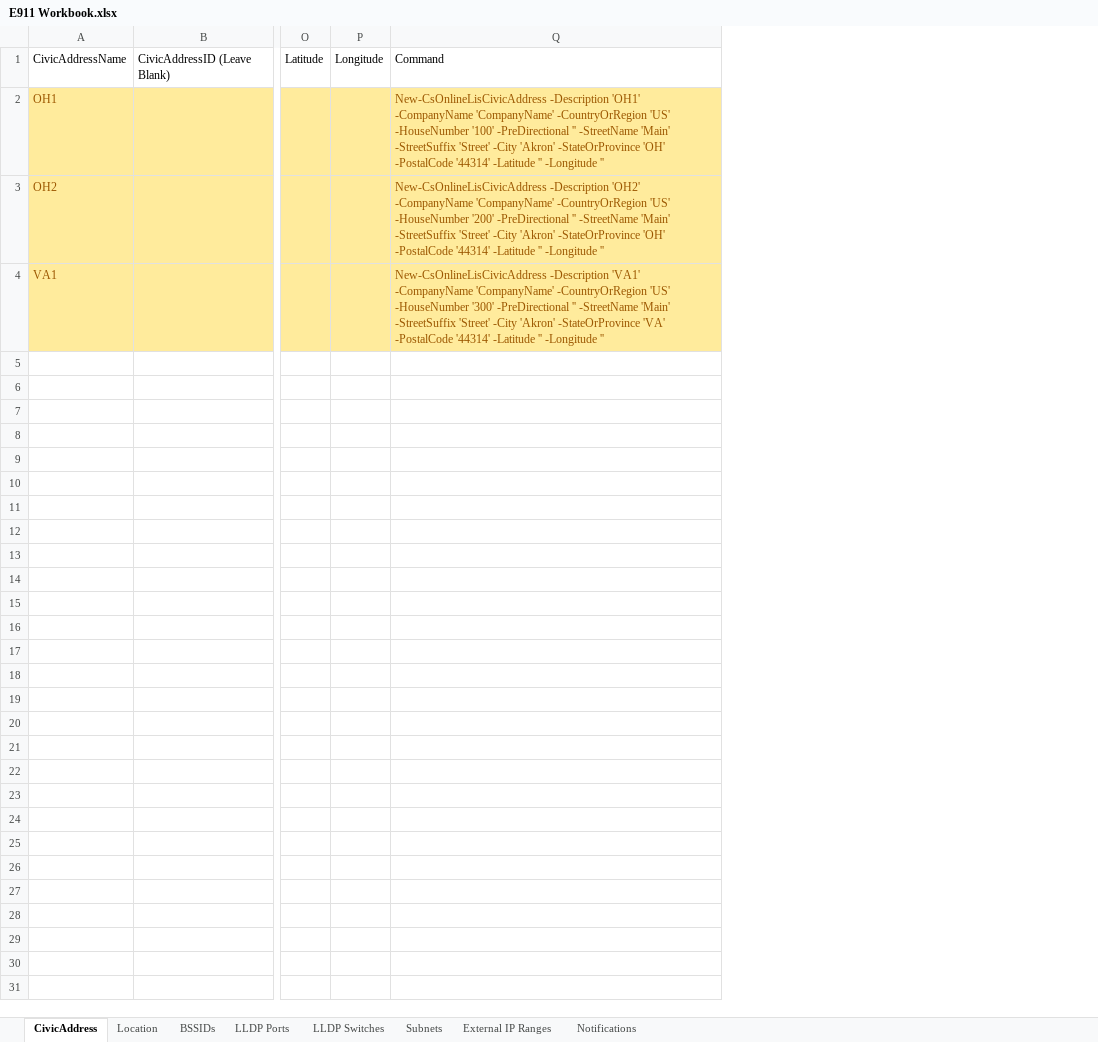
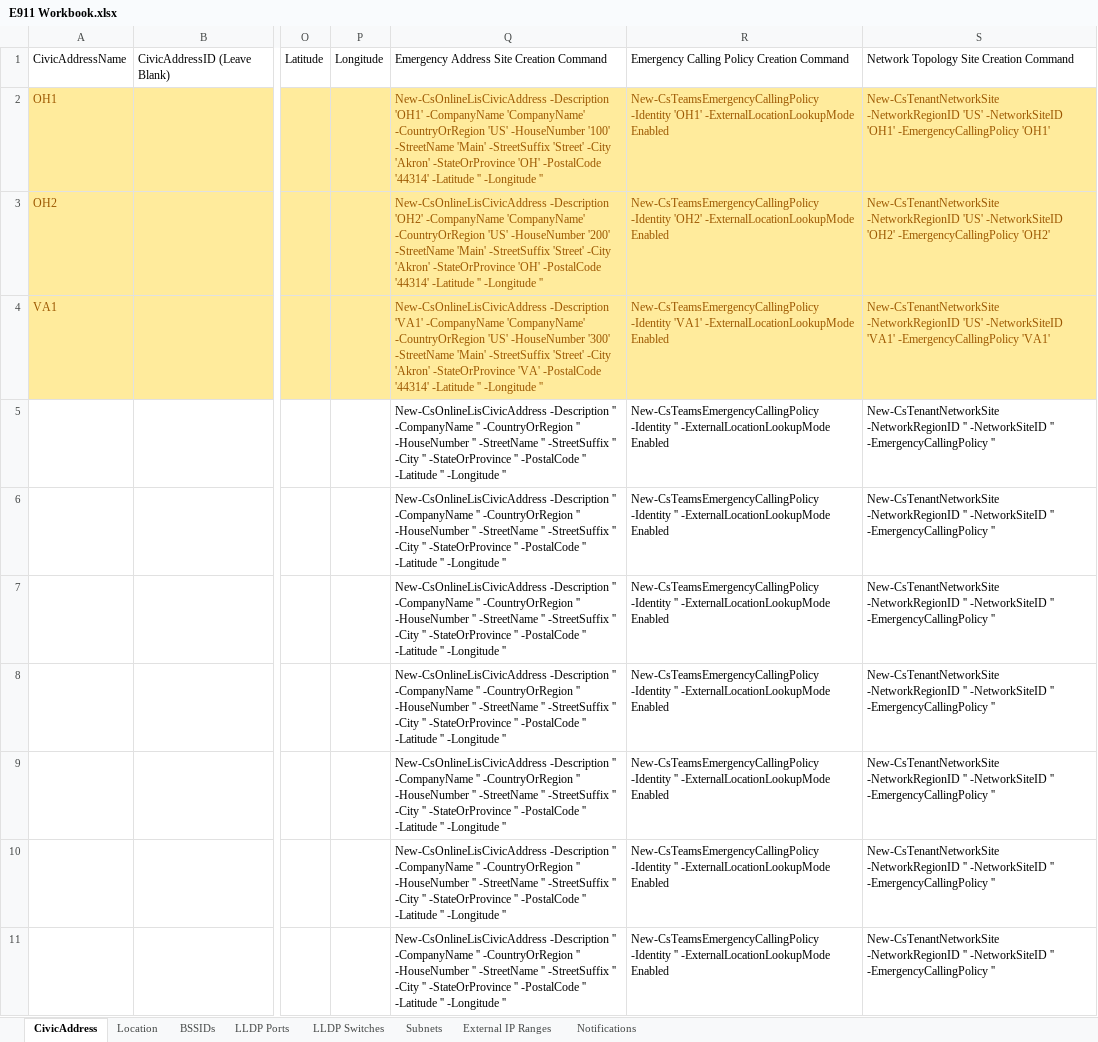
Before and after one commit to EricMarsi/MS-Teams-E911, an Excel workbook: E911 Workbook.xlsx, sheet CivicAddress, drawn as a sheet; only a part is shown, gaps mark what is left out; values as stored, in another font and other column widths than the file's, no borders; table styles not drawn; removed rows and columns are numbered as before the commit, all else as after; rows hold the shown columns only; the diff covers the shown part only; the diff names each change by its address in the sheet, - before the commit and + after, or states it on an @@ line.

Commit message:
v2604.1

```diff
--- a/E911 Workbook.xlsx (sheet CivicAddress)
+++ b/E911 Workbook.xlsx (sheet CivicAddress)
-column Q, rows 1-4: Command | New-CsOnlineLisCivicAddress -Description 'OH1' -CompanyName 'CompanyName' -CountryOrRegion 'US' -HouseNumber '100' -PreDirectional '' -StreetName 'Main' -StreetSuffix 'Street' -City 'Akron' -StateOrProvince 'OH' -PostalCode '44314' -Latitude '' -Longitude '' | New-CsOnlineLisCivicAddress -Description 'OH2' -CompanyName 'CompanyName' -CountryOrRegion 'US' -HouseNumber '200' -PreDirectional '' -StreetName 'Main' -StreetSuffix 'Street' -City 'Akron' -StateOrProvince 'OH' -PostalCode '44314' -Latitude '' -Longitude '' | New-CsOnlineLisCivicAddress -Description 'VA1' -CompanyName 'CompanyName' -CountryOrRegion 'US' -HouseNumber '300' -PreDirectional '' -StreetName 'Main' -StreetSuffix 'Street' -City 'Akron' -StateOrProvince 'VA' -PostalCode '44314' -Latitude '' -Longitude ''
+column Q, rows 1-4: Emergency Address Site Creation Command | New-CsOnlineLisCivicAddress -Description 'OH1' -CompanyName 'CompanyName' -CountryOrRegion 'US' -HouseNumber '100' -StreetName 'Main' -StreetSuffix 'Street' -City 'Akron' -StateOrProvince 'OH' -PostalCode '44314' -Latitude '' -Longitude '' | New-CsOnlineLisCivicAddress -Description 'OH2' -CompanyName 'CompanyName' -CountryOrRegion 'US' -HouseNumber '200' -StreetName 'Main' -StreetSuffix 'Street' -City 'Akron' -StateOrProvince 'OH' -PostalCode '44314' -Latitude '' -Longitude '' | New-CsOnlineLisCivicAddress -Description 'VA1' -CompanyName 'CompanyName' -CountryOrRegion 'US' -HouseNumber '300' -StreetName 'Main' -StreetSuffix 'Street' -City 'Akron' -StateOrProvince 'VA' -PostalCode '44314' -Latitude '' -Longitude ''
+column R, rows 1-4: Emergency Calling Policy Creation Command | New-CsTeamsEmergencyCallingPolicy -Identity 'OH1' -ExternalLocationLookupMode Enabled | New-CsTeamsEmergencyCallingPolicy -Identity 'OH2' -ExternalLocationLookupMode Enabled | New-CsTeamsEmergencyCallingPolicy -Identity 'VA1' -ExternalLocationLookupMode Enabled
+column S, rows 1-4: Network Topology Site Creation Command | New-CsTenantNetworkSite -NetworkRegionID 'US' -NetworkSiteID 'OH1' -EmergencyCallingPolicy 'OH1' | New-CsTenantNetworkSite -NetworkRegionID 'US' -NetworkSiteID 'OH2' -EmergencyCallingPolicy 'OH2' | New-CsTenantNetworkSite -NetworkRegionID 'US' -NetworkSiteID 'VA1' -EmergencyCallingPolicy 'VA1'
+row 5:  |  |  |  | New-CsOnlineLisCivicAddress -Description '' -CompanyName '' -CountryOrRegion '' -HouseNumber '' -StreetName '' -StreetSuffix '' -City '' -StateOrProvince '' -PostalCode '' -Latitude '' -Longitude '' | New-CsTeamsEmergencyCallingPolicy -Identity '' -ExternalLocationLookupMode Enabled | New-CsTenantNetworkSite -NetworkRegionID '' -NetworkSiteID '' -EmergencyCallingPolicy ''
+row 6:  |  |  |  | New-CsOnlineLisCivicAddress -Description '' -CompanyName '' -CountryOrRegion '' -HouseNumber '' -StreetName '' -StreetSuffix '' -City '' -StateOrProvince '' -PostalCode '' -Latitude '' -Longitude '' | New-CsTeamsEmergencyCallingPolicy -Identity '' -ExternalLocationLookupMode Enabled | New-CsTenantNetworkSite -NetworkRegionID '' -NetworkSiteID '' -EmergencyCallingPolicy ''
+row 7:  |  |  |  | New-CsOnlineLisCivicAddress -Description '' -CompanyName '' -CountryOrRegion '' -HouseNumber '' -StreetName '' -StreetSuffix '' -City '' -StateOrProvince '' -PostalCode '' -Latitude '' -Longitude '' | New-CsTeamsEmergencyCallingPolicy -Identity '' -ExternalLocationLookupMode Enabled | New-CsTenantNetworkSite -NetworkRegionID '' -NetworkSiteID '' -EmergencyCallingPolicy ''
+row 8:  |  |  |  | New-CsOnlineLisCivicAddress -Description '' -CompanyName '' -CountryOrRegion '' -HouseNumber '' -StreetName '' -StreetSuffix '' -City '' -StateOrProvince '' -PostalCode '' -Latitude '' -Longitude '' | New-CsTeamsEmergencyCallingPolicy -Identity '' -ExternalLocationLookupMode Enabled | New-CsTenantNetworkSite -NetworkRegionID '' -NetworkSiteID '' -EmergencyCallingPolicy ''
+row 9:  |  |  |  | New-CsOnlineLisCivicAddress -Description '' -CompanyName '' -CountryOrRegion '' -HouseNumber '' -StreetName '' -StreetSuffix '' -City '' -StateOrProvince '' -PostalCode '' -Latitude '' -Longitude '' | New-CsTeamsEmergencyCallingPolicy -Identity '' -ExternalLocationLookupMode Enabled | New-CsTenantNetworkSite -NetworkRegionID '' -NetworkSiteID '' -EmergencyCallingPolicy ''
+row 10:  |  |  |  | New-CsOnlineLisCivicAddress -Description '' -CompanyName '' -CountryOrRegion '' -HouseNumber '' -StreetName '' -StreetSuffix '' -City '' -StateOrProvince '' -PostalCode '' -Latitude '' -Longitude '' | New-CsTeamsEmergencyCallingPolicy -Identity '' -ExternalLocationLookupMode Enabled | New-CsTenantNetworkSite -NetworkRegionID '' -NetworkSiteID '' -EmergencyCallingPolicy ''
+row 11:  |  |  |  | New-CsOnlineLisCivicAddress -Description '' -CompanyName '' -CountryOrRegion '' -HouseNumber '' -StreetName '' -StreetSuffix '' -City '' -StateOrProvince '' -PostalCode '' -Latitude '' -Longitude '' | New-CsTeamsEmergencyCallingPolicy -Identity '' -ExternalLocationLookupMode Enabled | New-CsTenantNetworkSite -NetworkRegionID '' -NetworkSiteID '' -EmergencyCallingPolicy ''
```
Also changed, not shown: 85 added rows elsewhere in this sheet, sheet Subnets, sheet Location.
